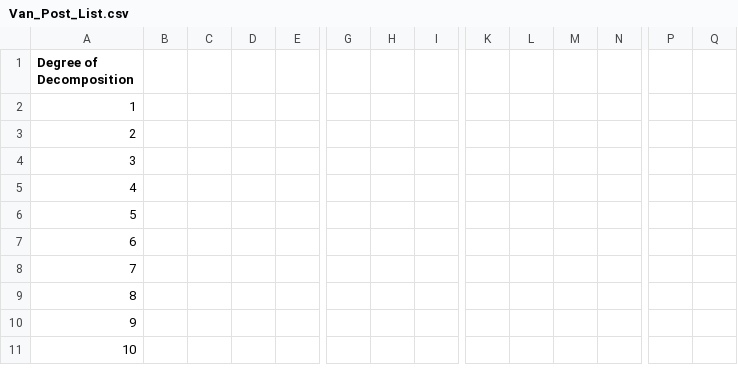
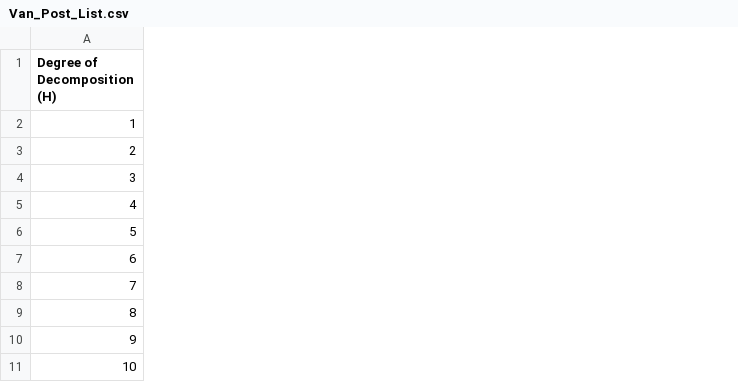
Before and after one commit to GreenPlanEdm/wetland-tools, a CSV file: data-raw/Van_Post_List.csv, drawn as a sheet; only a part is shown, gaps mark what is left out; the diff covers the shown part only; the diff names each change by its address in the sheet, - before the commit and + after, or states it on an @@ line.

```diff
--- a/data-raw/Van_Post_List.csv
+++ b/data-raw/Van_Post_List.csv
-column B, empty
-column C, empty
-column D, empty
-column E, empty
-column G, empty
-column H, empty
-column I, empty
-column K, empty
-column L, empty
-column M, empty
-column N, empty
-column P, empty
-column Q, empty
-A1: Degree of Decomposition
+A1: Degree of Decomposition (H)
```
Also changed, not shown: 2 removed columns elsewhere in this file, 1 other file.
